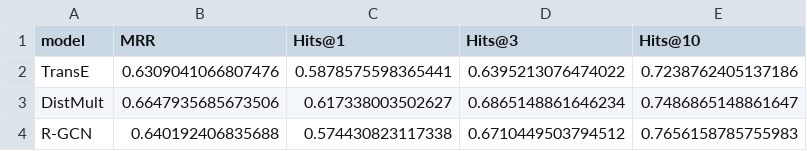
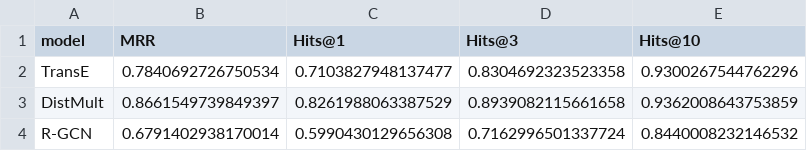
Before and after one commit to Kanishka26/skillbridge, a CSV file: outputs/final_comparison.csv, drawn as a sheet.

```diff
--- a/outputs/final_comparison.csv
+++ b/outputs/final_comparison.csv
@@ -1,4 +1,4 @@
 model,MRR,Hits@1,Hits@3,Hits@10
-TransE,0.6309041066807476,0.5878575598365441,0.6395213076474022,0.7238762405137186
-DistMult,0.6647935685673506,0.617338003502627,0.6865148861646234,0.7486865148861647
-R-GCN,0.640192406835688,0.574430823117338,0.6710449503794512,0.7656158785755983
+TransE,0.7840692726750534,0.7103827948137477,0.8304692323523358,0.9300267544762296
+DistMult,0.8661549739849397,0.8261988063387529,0.8939082115661658,0.9362008643753859
+R-GCN,0.6791402938170014,0.5990430129656308,0.7162996501337724,0.8440008232146532
```
Also changed, not shown: outputs/final_per_relation.csv, 15 other files.
